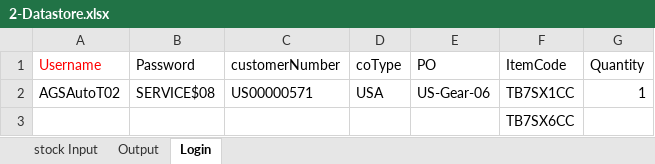
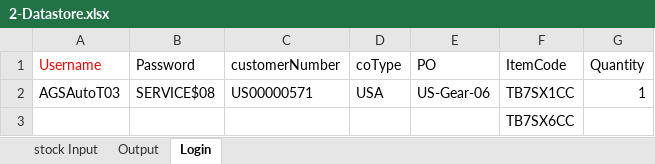
Before and after one commit to hbhardwaj03/Andyz-POC, an Excel workbook: Resources/2-Datastore.xlsx, sheet Login, drawn as a sheet; values as stored, in another font and other column widths than the file's, no borders; the diff names each change by its address in the sheet, - before the commit and + after, or states it on an @@ line.

Commit message:
After Run, schedule counter update in excel

```diff
--- a/Resources/2-Datastore.xlsx (sheet Login)
+++ b/Resources/2-Datastore.xlsx (sheet Login)
-A2 (Username): AGSAutoT02
+A2 (Username): AGSAutoT03
```
Also changed, not shown: Resources/1-Validation.xlsx, 2 other files.
